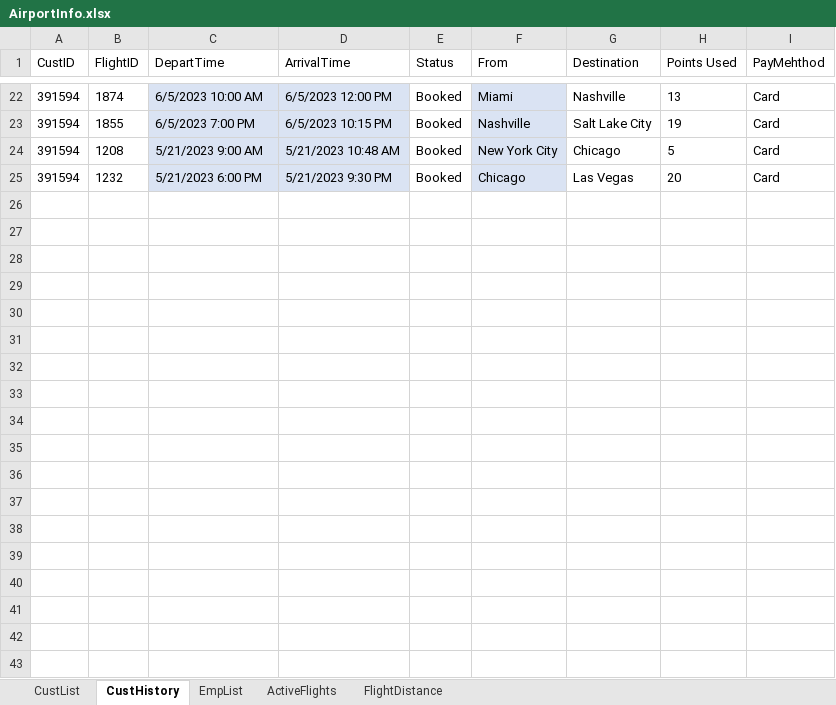
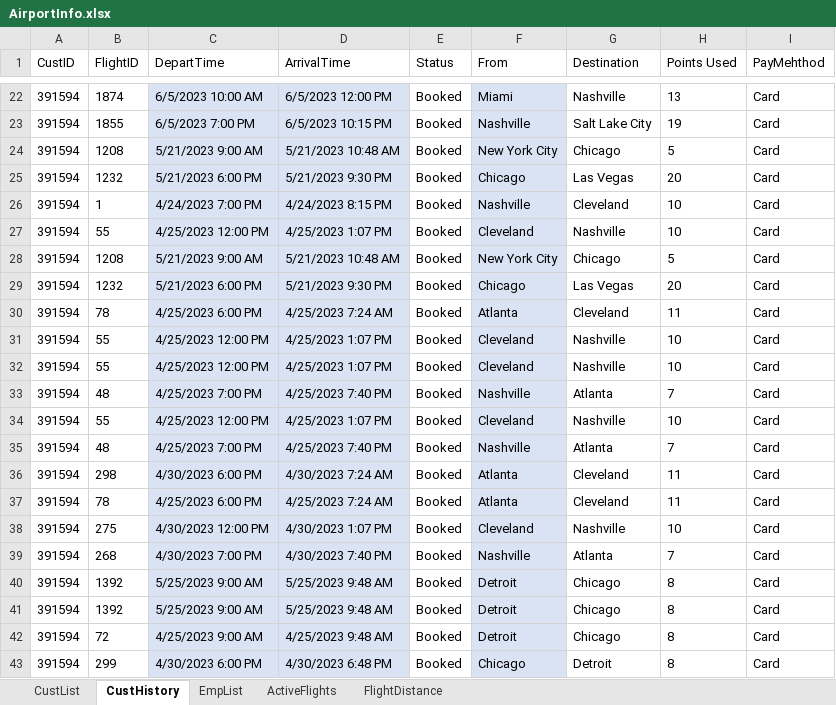
Before and after one commit to blake-butsko/EECS-3550-Team-2, an Excel workbook: SWE Project/SWE Project/bin/Debug/net6.0/AirportInfo.xlsx, sheet CustHistory, drawn as a sheet; only a part is shown, gaps mark what is left out; values as stored, in another font and other column widths than the file's, no borders; table styles not drawn; the diff names each change by its address in the sheet, - before the commit and + after, or states it on an @@ line.

```diff
--- a/SWE Project/SWE Project/bin/Debug/net6.0/AirportInfo.xlsx (sheet CustHistory)
+++ b/SWE Project/SWE Project/bin/Debug/net6.0/AirportInfo.xlsx (sheet CustHistory)
+row 26: 391594 | 1 | 4/24/2023 7:00 PM | 4/24/2023 8:15 PM | Booked | Nashville | Cleveland | 10 | Card
+row 27: 391594 | 55 | 4/25/2023 12:00 PM | 4/25/2023 1:07 PM | Booked | Cleveland | Nashville | 10 | Card
+row 28: 391594 | 1208 | 5/21/2023 9:00 AM | 5/21/2023 10:48 AM | Booked | New York City | Chicago | 5 | Card
+row 29: 391594 | 1232 | 5/21/2023 6:00 PM | 5/21/2023 9:30 PM | Booked | Chicago | Las Vegas | 20 | Card
+row 30: 391594 | 78 | 4/25/2023 6:00 PM | 4/25/2023 7:24 AM | Booked | Atlanta | Cleveland | 11 | Card
+row 31: 391594 | 55 | 4/25/2023 12:00 PM | 4/25/2023 1:07 PM | Booked | Cleveland | Nashville | 10 | Card
+row 32: 391594 | 55 | 4/25/2023 12:00 PM | 4/25/2023 1:07 PM | Booked | Cleveland | Nashville | 10 | Card
+row 33: 391594 | 48 | 4/25/2023 7:00 PM | 4/25/2023 7:40 PM | Booked | Nashville | Atlanta | 7 | Card
+row 34: 391594 | 55 | 4/25/2023 12:00 PM | 4/25/2023 1:07 PM | Booked | Cleveland | Nashville | 10 | Card
+row 35: 391594 | 48 | 4/25/2023 7:00 PM | 4/25/2023 7:40 PM | Booked | Nashville | Atlanta | 7 | Card
+row 36: 391594 | 298 | 4/30/2023 6:00 PM | 4/30/2023 7:24 AM | Booked | Atlanta | Cleveland | 11 | Card
+row 37: 391594 | 78 | 4/25/2023 6:00 PM | 4/25/2023 7:24 AM | Booked | Atlanta | Cleveland | 11 | Card
+row 38: 391594 | 275 | 4/30/2023 12:00 PM | 4/30/2023 1:07 PM | Booked | Cleveland | Nashville | 10 | Card
+row 39: 391594 | 268 | 4/30/2023 7:00 PM | 4/30/2023 7:40 PM | Booked | Nashville | Atlanta | 7 | Card
+row 40: 391594 | 1392 | 5/25/2023 9:00 AM | 5/25/2023 9:48 AM | Booked | Detroit | Chicago | 8 | Card
+row 41: 391594 | 1392 | 5/25/2023 9:00 AM | 5/25/2023 9:48 AM | Booked | Detroit | Chicago | 8 | Card
+row 42: 391594 | 72 | 4/25/2023 9:00 AM | 4/25/2023 9:48 AM | Booked | Detroit | Chicago | 8 | Card
+row 43: 391594 | 299 | 4/30/2023 6:00 PM | 4/30/2023 6:48 PM | Booked | Chicago | Detroit | 8 | Card
```
Also changed, not shown: 5 other files.
